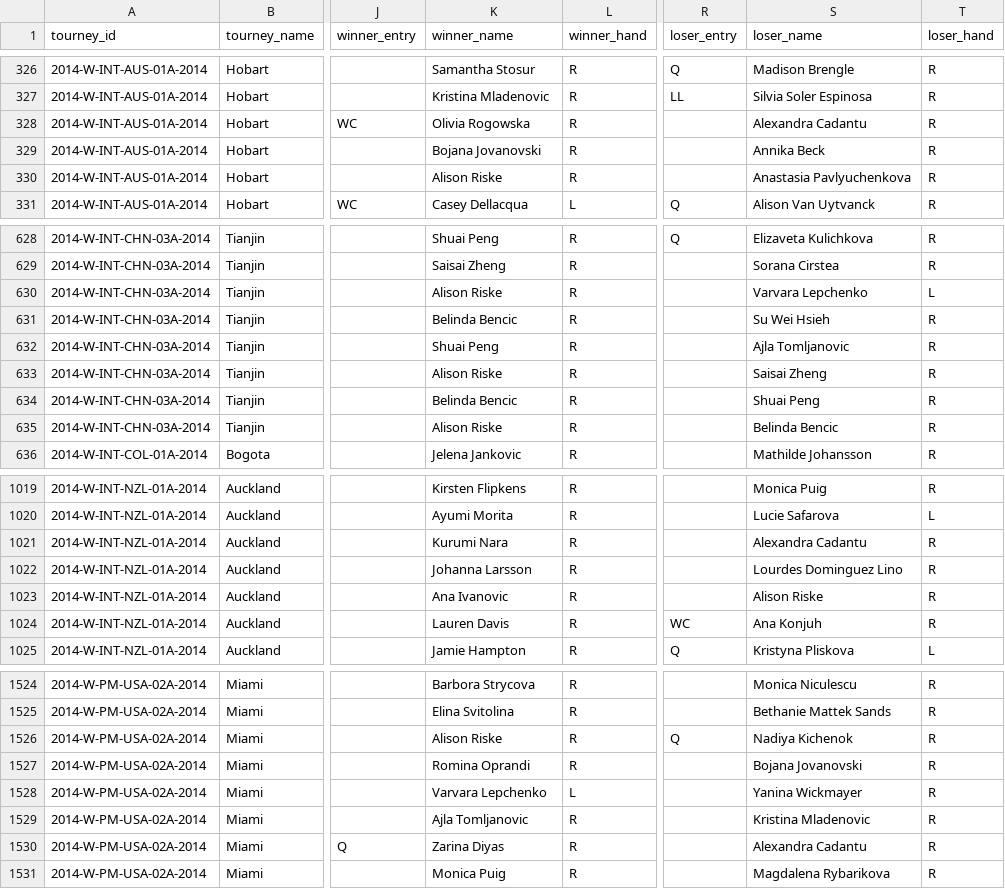
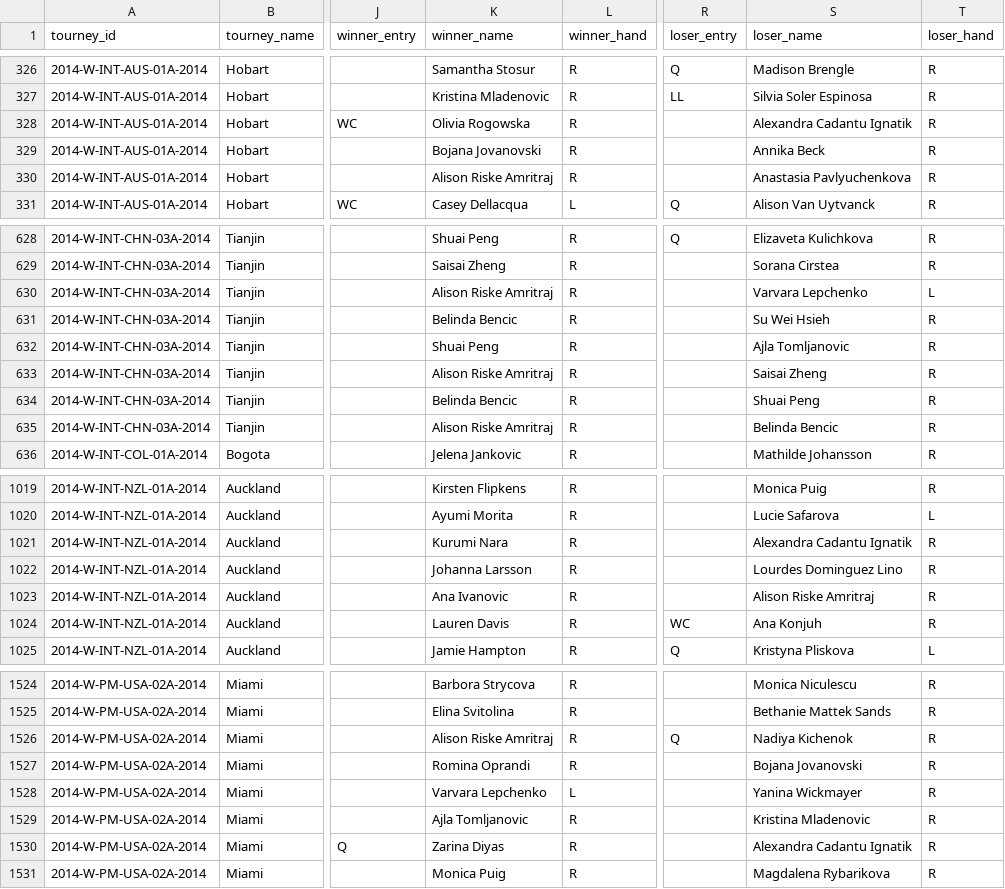
Before and after one commit to JeffSackmann/tennis_wta, a CSV file: wta_matches_2014.csv, drawn as a sheet; only a part is shown, gaps mark what is left out; the diff covers the shown part only; the diff names each change by its address in the sheet, - before the commit and + after, or states it on an @@ line.

Commit message:
14 name changes
mostly married names. daria gavrilova -> saville, etc.

```diff
--- a/wta_matches_2014.csv
+++ b/wta_matches_2014.csv
-S328 (loser_name): Alexandra Cadantu
+S328 (loser_name): Alexandra Cadantu Ignatik
-K330 (winner_name): Alison Riske
+K330 (winner_name): Alison Riske Amritraj
-K630 (winner_name): Alison Riske
+K630 (winner_name): Alison Riske Amritraj
-K633 (winner_name): Alison Riske
+K633 (winner_name): Alison Riske Amritraj
-K635 (winner_name): Alison Riske
+K635 (winner_name): Alison Riske Amritraj
-S1021 (loser_name): Alexandra Cadantu
+S1021 (loser_name): Alexandra Cadantu Ignatik
-S1023 (loser_name): Alison Riske
+S1023 (loser_name): Alison Riske Amritraj
-K1526 (winner_name): Alison Riske
+K1526 (winner_name): Alison Riske Amritraj
-S1530 (loser_name): Alexandra Cadantu
+S1530 (loser_name): Alexandra Cadantu Ignatik
```
Also changed, not shown: 65 edited cells elsewhere in this file, wta_matches_2012.csv, wta_matches_2013.csv, 27 other files.
